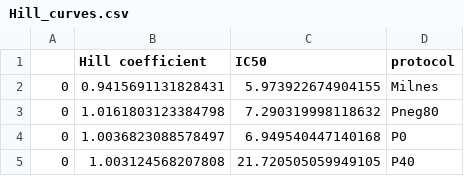
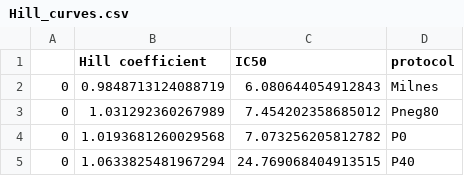
Before and after one commit to FarmHJ/importance-of-binding-mechanism, a CSV file: simulation_data/model_comparison/dofetilide/Hill_curves.csv, drawn as a sheet.

```diff
--- a/simulation_data/model_comparison/dofetilide/Hill_curves.csv
+++ b/simulation_data/model_comparison/dofetilide/Hill_curves.csv
@@ -1,5 +1,5 @@
 ,Hill coefficient,IC50,protocol
-0,0.9415691131828431,5.973922674904155,Milnes
-0,1.0161803123384798,7.290319998118632,Pneg80
-0,1.0036823088578497,6.949540447140168,P0
-0,1.003124568207808,21.720505059949105,P40
+0,0.9848713124088719,6.080644054912843,Milnes
+0,1.031292360267989,7.454202358685012,Pneg80
+0,1.0193681260029568,7.073256205812782,P0
+0,1.0633825481967294,24.769068404913515,P40
```
Also changed, not shown: simulation_data/model_comparison/bepridil/Milnes/CS_APD_pulses2.csv, simulation_data/model_comparison/bepridil/Milnes/SD_APD_pulses2.csv, 19 other files.
